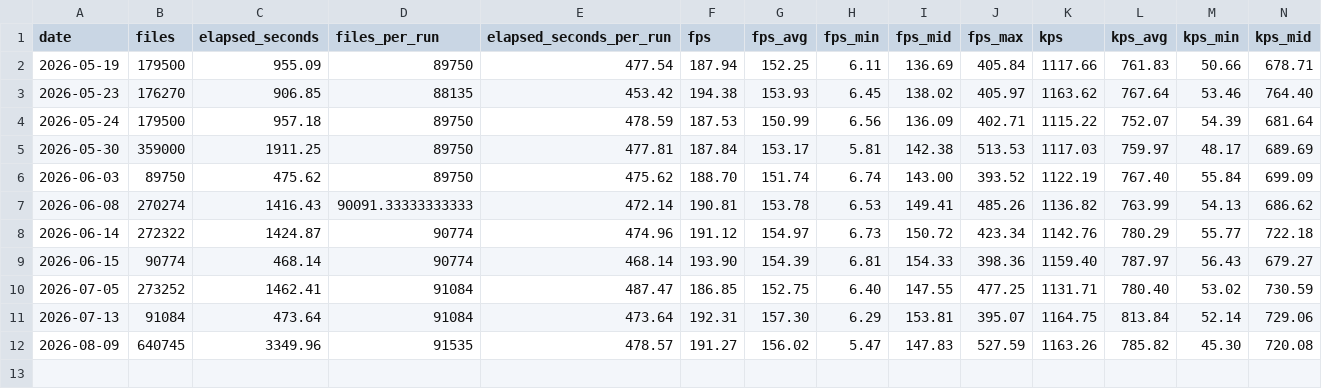
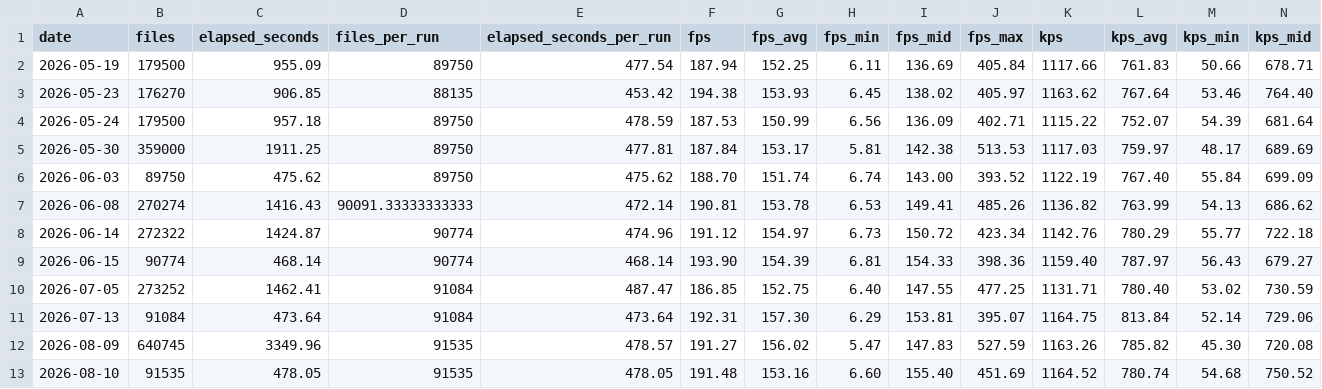
Before and after one commit to streetsidesoftware/cspell, a CSV file: static/daily-stats.csv, drawn as a sheet; only a part is shown; rows hold the shown columns only; the diff names each change by its address in the sheet, - before the commit and + after, or states it on an @@ line.

```diff
--- a/static/daily-stats.csv
+++ b/static/daily-stats.csv
+row 13: 2026-08-10 | 91535 | 478.05 | 91535 | 478.05 | 191.48 | 153.16 | 6.60 | 155.40 | 451.69 | 1164.52 | 780.74 | 54.68 | 750.52
```
Also changed, not shown: 2 other files.
